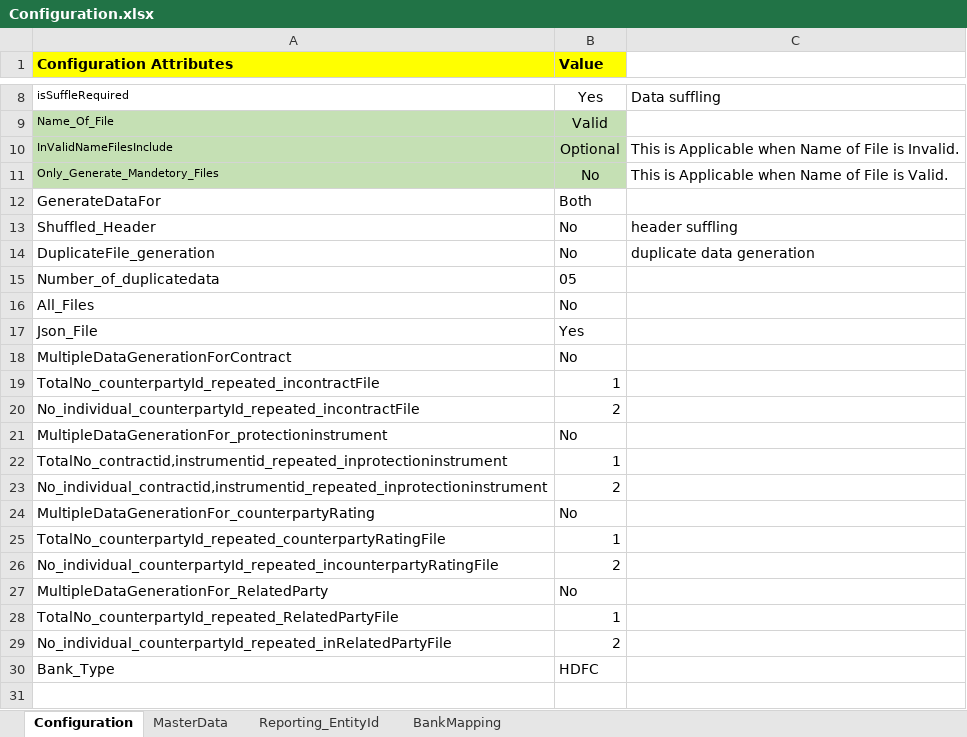
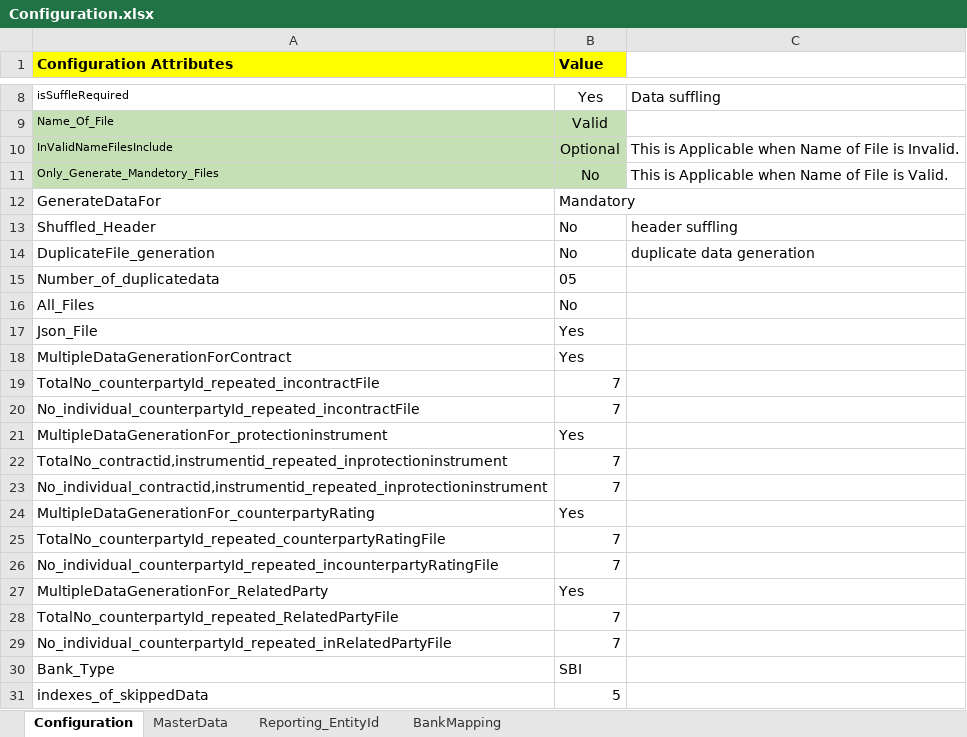
Before and after one commit to GuruKrishnaPanda/FakeDataCreate, an Excel workbook: FakeDataCreate/resources/Configuration.xlsx, sheet Configuration, drawn as a sheet; only a part is shown, gaps mark what is left out; values as stored, in another font and other column widths than the file's, no borders; the diff names each change by its address in the sheet, - before the commit and + after, or states it on an @@ line.

```diff
--- a/FakeDataCreate/resources/Configuration.xlsx (sheet Configuration)
+++ b/FakeDataCreate/resources/Configuration.xlsx (sheet Configuration)
-B12 (Value): Both
+B12 (Value): Mandatory
-B18 (Value): No
+B18 (Value): Yes
-B19 (Value): 1
+B19 (Value): 7
-B20 (Value): 2
+B20 (Value): 7
-B21 (Value): No
+B21 (Value): Yes
-B22 (Value): 1
+B22 (Value): 7
-B23 (Value): 2
+B23 (Value): 7
-B24 (Value): No
+B24 (Value): Yes
-B25 (Value): 1
+B25 (Value): 7
-B26 (Value): 2
+B26 (Value): 7
-B27 (Value): No
+B27 (Value): Yes
-B28 (Value): 1
+B28 (Value): 7
-B29 (Value): 2
+B29 (Value): 7
-B30 (Value): HDFC
+B30 (Value): SBI
+row 31: indexes_of_skippedData | 5
```
Also changed, not shown: 20 other files.
